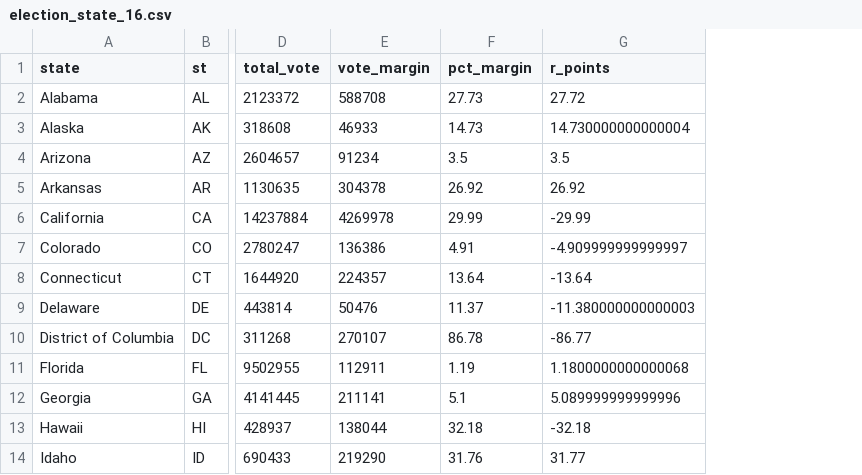
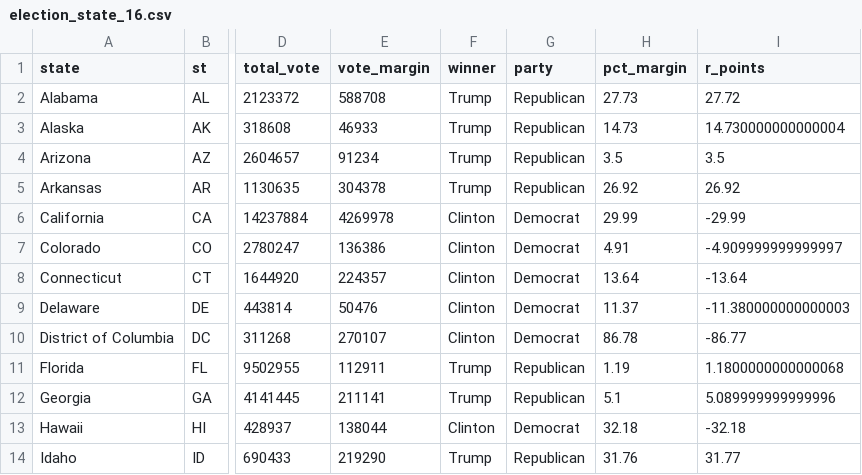
Before and after one commit to kjhealy/us_election_2016, a CSV file: data/election_state_16.csv, drawn as a sheet; only a part is shown, gaps mark what is left out; the diff names each change by its address in the sheet, - before the commit and + after, or states it on an @@ line.

Commit message:
add winner and party cols too

```diff
--- a/data/election_state_16.csv
+++ b/data/election_state_16.csv
+column F (winner), rows 2-14: Trump | Trump | Trump | Trump | Clinton | Clinton | Clinton | Clinton | Clinton | Trump | Trump | Clinton | Trump
+column G (party), rows 2-14: Republican | Republican | Republican | Republican | Democrat | Democrat | Democrat | Democrat | Democrat | Republican | Republican | Democrat | Republican
```
Also changed, not shown: 1 other file.
